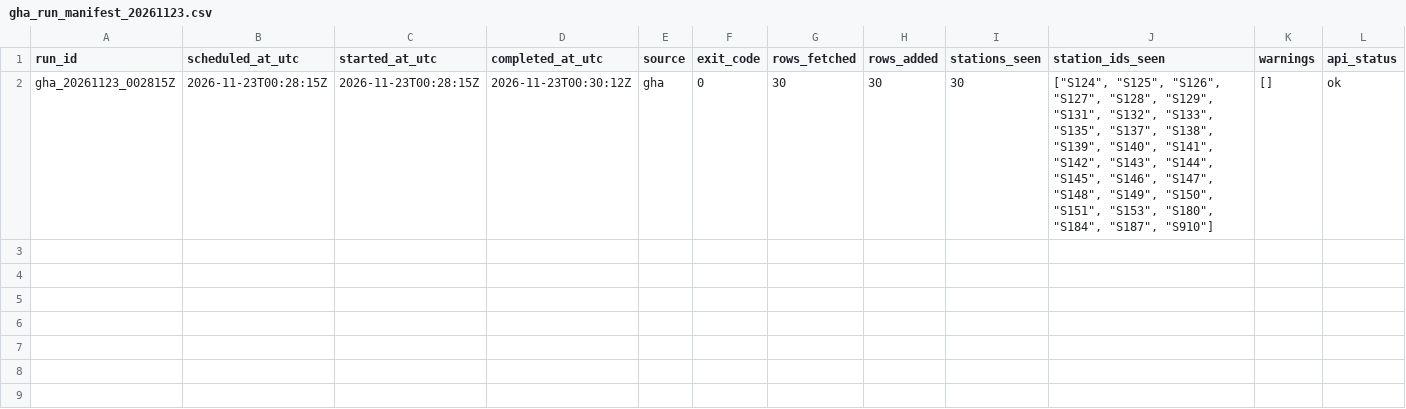
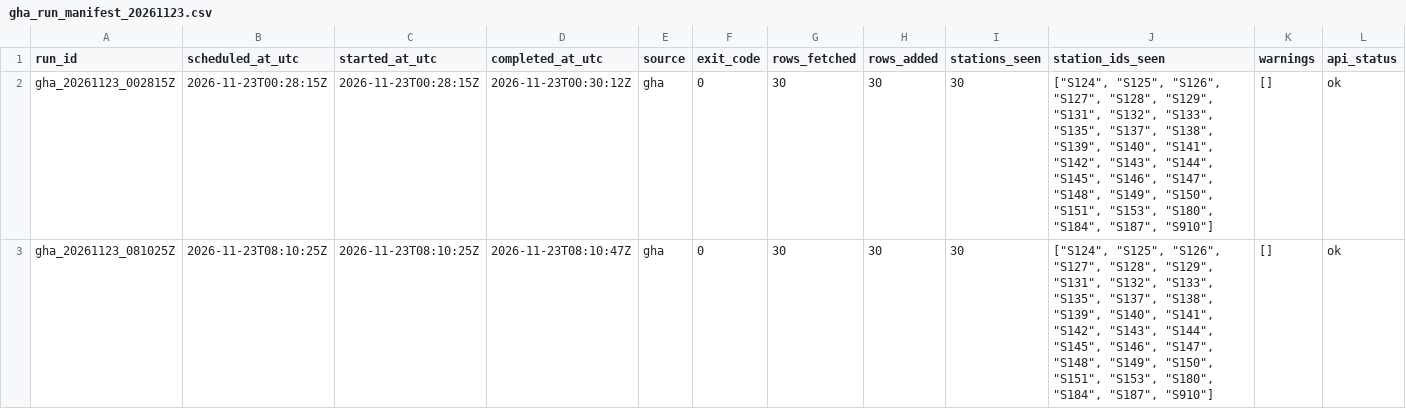
Before and after one commit to ada-yp526/Urban-Analytics-Portfolio, a CSV file: 06-openheat_grid/outputs/v11_archive_ops/gha_run_manifest_20261123.csv, drawn as a sheet; only a part is shown; rows hold the shown columns only; the diff names each change by its address in the sheet, - before the commit and + after, or states it on an @@ line.

```diff
--- a/06-openheat_grid/outputs/v11_archive_ops/gha_run_manifest_20261123.csv
+++ b/06-openheat_grid/outputs/v11_archive_ops/gha_run_manifest_20261123.csv
+row 3: gha_20261123_081025Z | 2026-11-23T08:10:25Z | 2026-11-23T08:10:25Z | 2026-11-23T08:10:47Z | gha | 0 | 30 | 30 | 30 | ["S124", "S125", "S126", "S127", "S128", "S129", "S131", "S132", "S133", "S135", "S137", "S138", "S139", "S140", "S141", "S142", "S143", "S144", "S145", "S146", "S147", "S148", "S149", "S150", "S151", "S153", "S180", "S184", "S187", "S910"] | [] | ok
```
Also changed, not shown: 6 other files.
